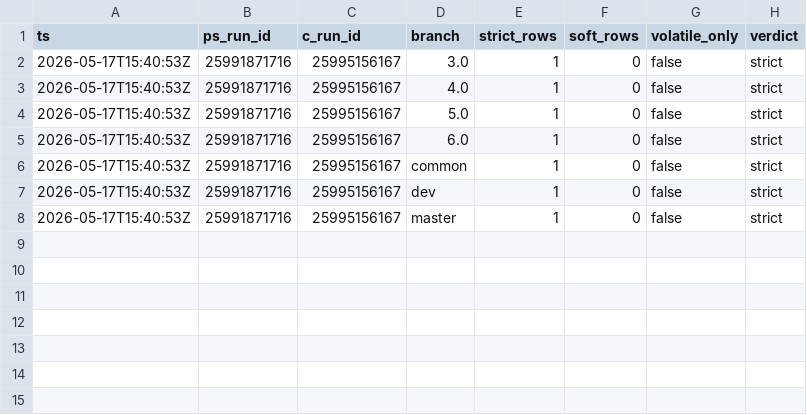
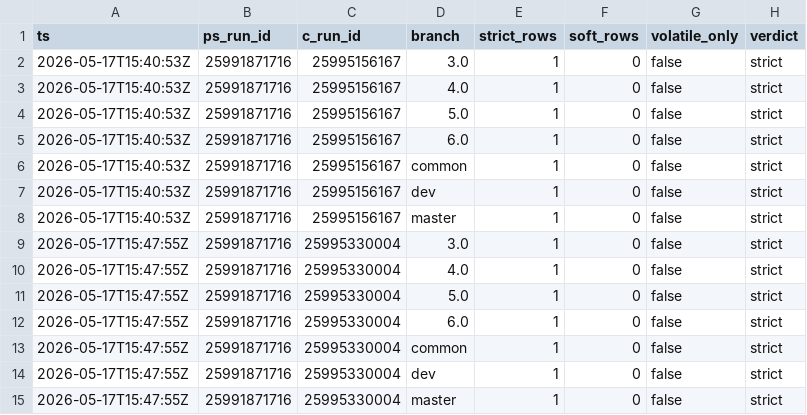
Before and after one commit to dcasota/photonos-scripts, a TSV file: photonos-package-report/photonos-package-report/tools/parity-journal.tsv, drawn as a sheet; the diff names each change by its address in the sheet, - before the commit and + after, or states it on an @@ line.

```diff
--- a/photonos-package-report/photonos-package-report/tools/parity-journal.tsv
+++ b/photonos-package-report/photonos-package-report/tools/parity-journal.tsv
+row 9: 2026-05-17T15:47:55Z | 25991871716 | 25995330004 | 3.0 | 1 | 0 | false | strict
+row 10: 2026-05-17T15:47:55Z | 25991871716 | 25995330004 | 4.0 | 1 | 0 | false | strict
+row 11: 2026-05-17T15:47:55Z | 25991871716 | 25995330004 | 5.0 | 1 | 0 | false | strict
+row 12: 2026-05-17T15:47:55Z | 25991871716 | 25995330004 | 6.0 | 1 | 0 | false | strict
+row 13: 2026-05-17T15:47:55Z | 25991871716 | 25995330004 | common | 1 | 0 | false | strict
+row 14: 2026-05-17T15:47:55Z | 25991871716 | 25995330004 | dev | 1 | 0 | false | strict
+row 15: 2026-05-17T15:47:55Z | 25991871716 | 25995330004 | master | 1 | 0 | false | strict
```
